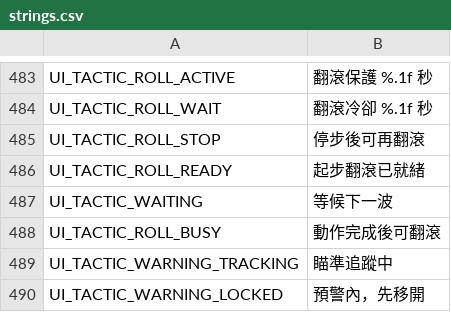
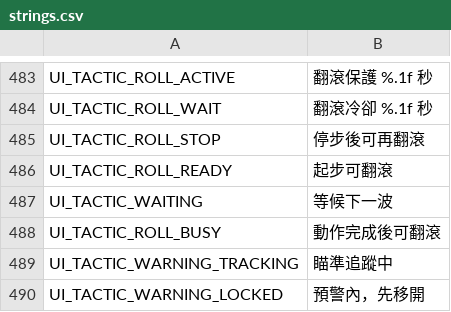
Before and after one commit to QuantumPrediction/DoggyKnight, a CSV file: i18n/strings.csv, drawn as a sheet; only a part is shown, gaps mark what is left out.

```diff
--- a/i18n/strings.csv
+++ b/i18n/strings.csv
@@ -487,3 +487,3 @@ UI_TACTIC_ROLL_WAIT,翻滾冷卻 %.1f 秒
 UI_TACTIC_ROLL_STOP,停步後可再翻滾
-UI_TACTIC_ROLL_READY,起步翻滾已就緒
+UI_TACTIC_ROLL_READY,起步可翻滾
 UI_TACTIC_WAITING,等候下一波
```
Also changed, not shown: 2 other files.
